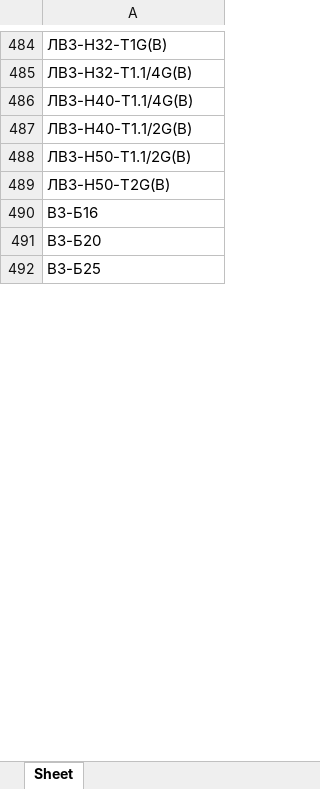
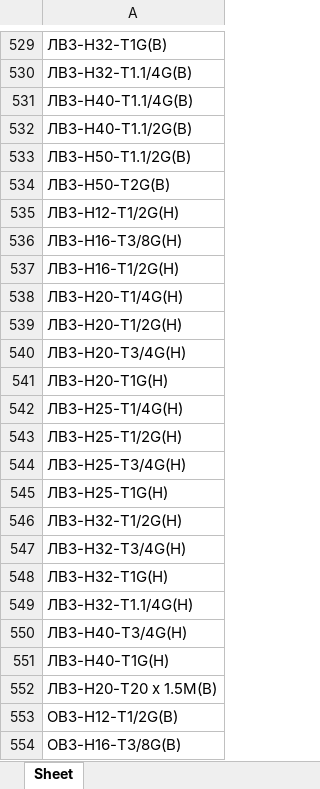
Before and after one commit to Gashmen/SpecmashSPR, an Excel workbook: src/algoritms/test.xlsx, sheet Sheet, drawn as a sheet; only a part is shown, gaps mark what is left out; the shorter side is filled out with more unchanged rows; values as stored, in another font and other column widths than the file's, no borders; the diff covers the shown part only; the diff names each change by its address in the sheet, - before the commit and + after, or states it on an @@ line.

```diff
--- a/src/algoritms/test.xlsx (sheet Sheet)
+++ b/src/algoritms/test.xlsx (sheet Sheet)
+row 535: ЛВЗ-Н12-Т1/2G(Н)
+row 536: ЛВЗ-Н16-Т3/8G(Н)
+row 537: ЛВЗ-Н16-Т1/2G(Н)
+row 538: ЛВЗ-Н20-Т1/4G(Н)
+row 539: ЛВЗ-Н20-Т1/2G(Н)
+row 540: ЛВЗ-Н20-Т3/4G(Н)
+row 541: ЛВЗ-Н20-Т1G(Н)
+row 542: ЛВЗ-Н25-Т1/4G(Н)
+row 543: ЛВЗ-Н25-Т1/2G(Н)
+row 544: ЛВЗ-Н25-Т3/4G(Н)
+row 545: ЛВЗ-Н25-Т1G(Н)
+row 546: ЛВЗ-Н32-Т1/2G(Н)
+row 547: ЛВЗ-Н32-Т3/4G(Н)
+row 548: ЛВЗ-Н32-Т1G(Н)
+row 549: ЛВЗ-Н32-Т1.1/4G(Н)
+row 550: ЛВЗ-Н40-Т3/4G(Н)
+row 551: ЛВЗ-Н40-Т1G(Н)
+row 552: ЛВЗ-Н20-Т20 x 1.5М(В)
+row 553: ОВЗ-Н12-Т1/2G(В)
+row 554: ОВЗ-Н16-Т3/8G(В)
```
Also changed, not shown: 332 added rows, 3 removed rows, 6 moved rows and 9 edited cells elsewhere in this sheet, 6 other files.
